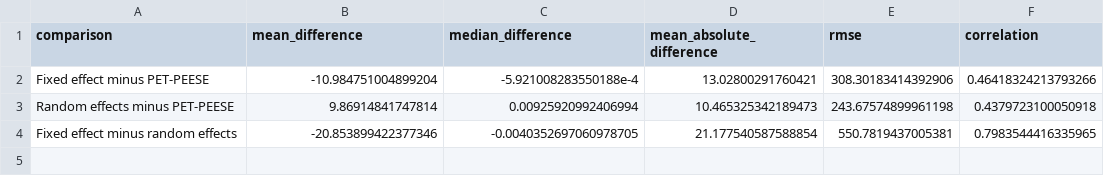
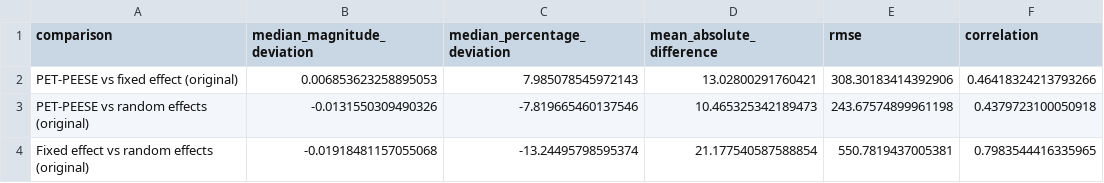
Before and after one commit to peterpuetz2020/replication_package_power_in_environmental_sciences, a CSV file: results/estimator_comparison/estimator_comparison_summary.csv, drawn as a sheet.

Commit message:
Summarize estimator effect magnitude deviations

```diff
--- a/results/estimator_comparison/estimator_comparison_summary.csv
+++ b/results/estimator_comparison/estimator_comparison_summary.csv
@@ -1,4 +1,4 @@
-comparison,mean_difference,median_difference,mean_absolute_difference,rmse,correlation
-Fixed effect minus PET-PEESE,-10.984751004899204,-5.921008283550188e-4,13.02800291760421,308.30183414392906,0.46418324213793266
-Random effects minus PET-PEESE,9.86914841747814,0.00925920992406994,10.465325342189473,243.67574899961198,0.4379723100050918
-Fixed effect minus random effects,-20.853899422377346,-0.0040352697060978705,21.177540587588854,550.7819437005381,0.7983544416335965
+comparison,median_magnitude_deviation,median_percentage_deviation,mean_absolute_difference,rmse,correlation
+PET-PEESE vs fixed effect (original),0.006853623258895053,7.985078545972143,13.02800291760421,308.30183414392906,0.46418324213793266
+PET-PEESE vs random effects (original),-0.0131550309490326,-7.819665460137546,10.465325342189473,243.67574899961198,0.4379723100050918
+Fixed effect vs random effects (original),-0.01918481157055068,-13.24495798595374,21.177540587588854,550.7819437005381,0.7983544416335965
```
Also changed, not shown: 2 other files.
